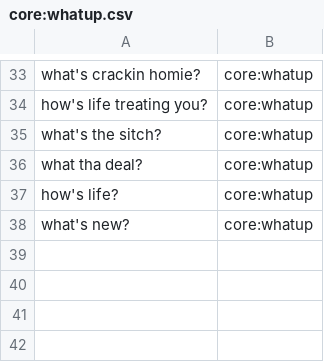
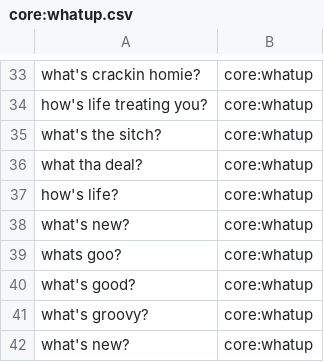
Before and after one commit to whittlbc/jarvis, a CSV file: data/core:whatup.csv, drawn as a sheet; only a part is shown, gaps mark what is left out; the diff names each change by its address in the sheet, - before the commit and + after, or states it on an @@ line.

Commit message:
data

```diff
--- a/data/core:whatup.csv
+++ b/data/core:whatup.csv
+row 39: whats goo? | core:whatup
+row 40: what's good? | core:whatup
+row 41: what's groovy? | core:whatup
+row 42: what's new? | core:whatup
```
Also changed, not shown: data/utils:weather.csv.
